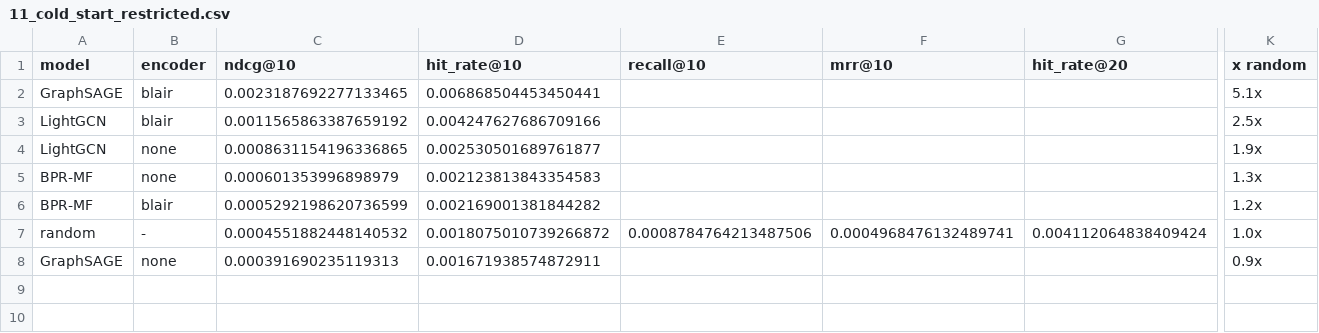
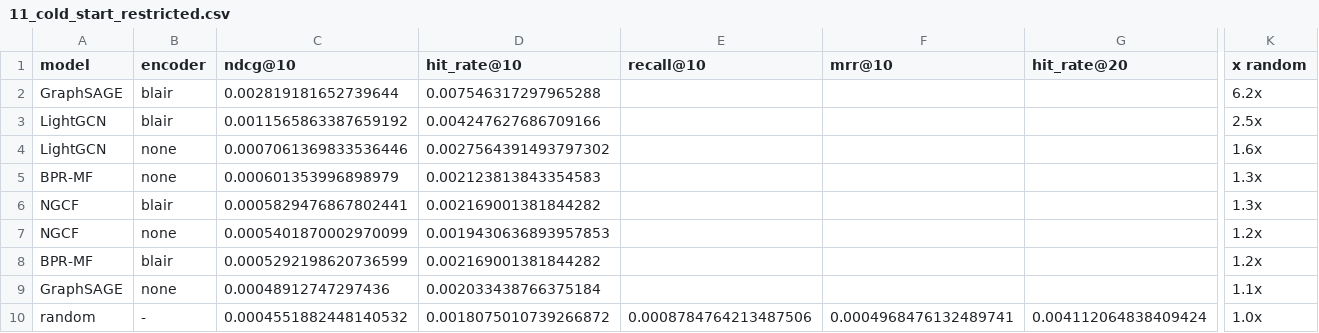
Before and after one commit to ErjonXhani/gnn-recommender-dissertation, a CSV file: results/11_cold_start_restricted.csv, drawn as a sheet; only a part is shown, gaps mark what is left out; removed rows and columns are numbered as before the commit, all else as after; rows hold the shown columns only; the diff names each change by its address in the sheet, - before the commit and + after, or states it on an @@ line.

```diff
--- a/results/11_cold_start_restricted.csv
+++ b/results/11_cold_start_restricted.csv
-row 2: GraphSAGE | blair | 0.0023187692277133465 | 0.006868504453450441 |  |  |  | 5.1x
+row 2: GraphSAGE | blair | 0.002819181652739644 | 0.007546317297965288 |  |  |  | 6.2x
-row 4: LightGCN | none | 0.0008631154196336865 | 0.002530501689761877 |  |  |  | 1.9x
+row 4: LightGCN | none | 0.0007061369833536446 | 0.0027564391493797302 |  |  |  | 1.6x
+row 6: NGCF | blair | 0.0005829476867802441 | 0.002169001381844282 |  |  |  | 1.3x
+row 7: NGCF | none | 0.0005401870002970099 | 0.0019430636893957853 |  |  |  | 1.2x
+row 9: GraphSAGE | none | 0.00048912747297436 | 0.002033438766375184 |  |  |  | 1.1x
-row 8: GraphSAGE | none | 0.000391690235119313 | 0.001671938574872911 |  |  |  | 0.9x
```
Also changed, not shown: results/11_cold_start.csv, results/11_metadata_effect.csv, 32 other files.
